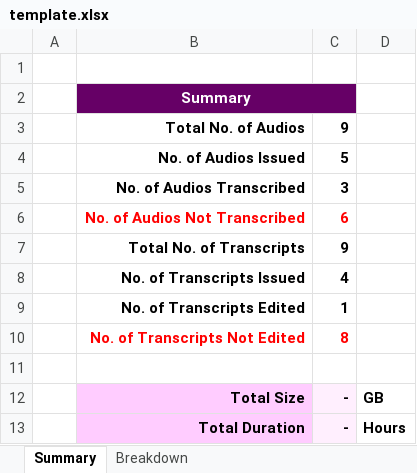
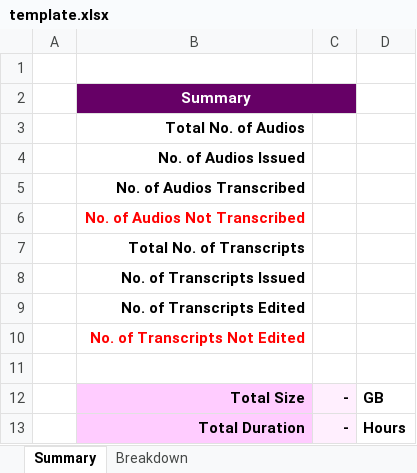
Before and after one commit to Sherlock-HolmesJM/coassist-server, an Excel workbook: template.xlsx, sheet Summary, drawn as a sheet; values as stored, in another font and other column widths than the file's, no borders; the diff names each change by its address in the sheet, - before the commit and + after, or states it on an @@ line.

```diff
--- a/template.xlsx (sheet Summary)
+++ b/template.xlsx (sheet Summary)
-C3: 9
+C3: (empty)
-C4: 5
+C4: (empty)
-C5: 3
+C5: (empty)
-C6: 6
+C6: (empty)
-C7: 9
+C7: (empty)
-C8: 4
+C8: (empty)
-C9: 1
+C9: (empty)
-C10: 8
+C10: (empty)
```
Also changed, not shown: sheet Breakdown.
